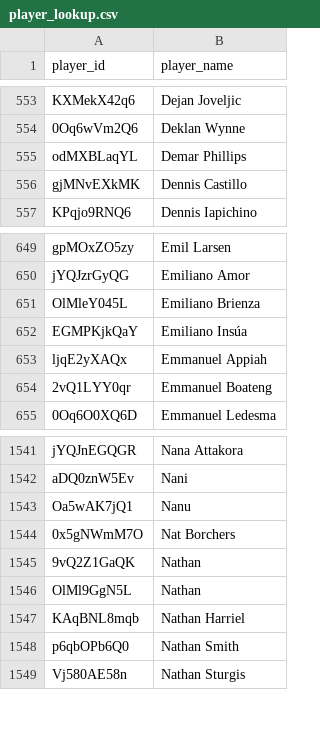
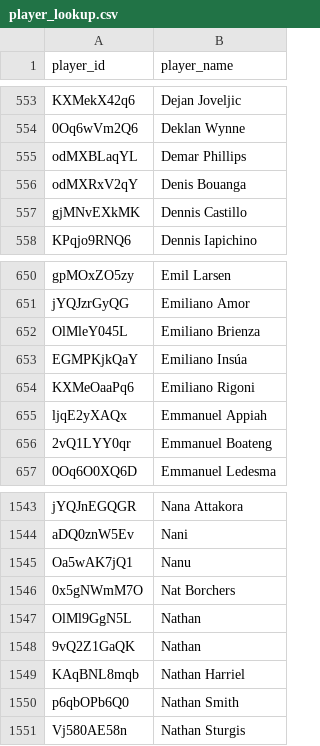
Before and after one commit to akeaswaran/goalsadded-data, a CSV file: data/player_lookup.csv, drawn as a sheet; only a part is shown, gaps mark what is left out.

```diff
--- a/data/player_lookup.csv
+++ b/data/player_lookup.csv
@@ -555,2 +555,3 @@ KXMekX42q6,Dejan Joveljic
 odMXBLaqYL,Demar Phillips
+odMXRxV2qY,Denis Bouanga
 gjMNvEXkMK,Dennis Castillo
@@ -652,2 +653,3 @@ OlMleY045L,Emiliano Brienza
 EGMPKjkQaY,Emiliano Insúa
+KXMeOaaPq6,Emiliano Rigoni
 ljqE2yXAQx,Emmanuel Appiah
@@ -1544,4 +1546,4 @@ Oa5wAK7jQ1,Nanu
 0x5gNWmM7O,Nat Borchers
+OlMl9GgN5L,Nathan
 9vQ2Z1GaQK,Nathan
-OlMl9GgN5L,Nathan
 KAqBNL8mqb,Nathan Harriel
```
Also changed, not shown: data/team_position_breakdown.csv, 2 other files.
